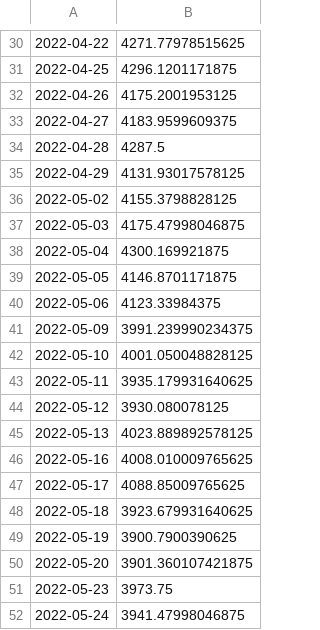
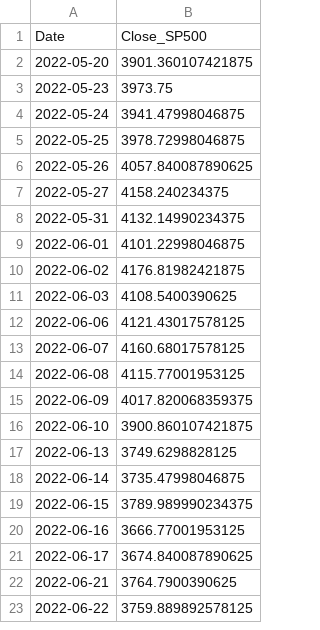
Before and after one commit to Murilo-Polli/CryptoMind, a CSV file: historico_sp500.csv, drawn as a sheet; only a part is shown, gaps mark what is left out; the shorter side is filled out with more unchanged rows; removed rows and columns are numbered as before the commit, all else as after; the diff covers the shown part only; the diff names each change by its address in the sheet, - before the commit and + after, or states it on an @@ line.

```diff
--- a/historico_sp500.csv
+++ b/historico_sp500.csv
-row 30: 2022-04-22 | 4271.77978515625
-row 31: 2022-04-25 | 4296.1201171875
-row 32: 2022-04-26 | 4175.2001953125
-row 33: 2022-04-27 | 4183.9599609375
-row 34: 2022-04-28 | 4287.5
-row 35: 2022-04-29 | 4131.93017578125
-row 36: 2022-05-02 | 4155.3798828125
-row 37: 2022-05-03 | 4175.47998046875
-row 38: 2022-05-04 | 4300.169921875
-row 39: 2022-05-05 | 4146.8701171875
-row 40: 2022-05-06 | 4123.33984375
-row 41: 2022-05-09 | 3991.239990234375
-row 42: 2022-05-10 | 4001.050048828125
-row 43: 2022-05-11 | 3935.179931640625
-row 44: 2022-05-12 | 3930.080078125
-row 45: 2022-05-13 | 4023.889892578125
-row 46: 2022-05-16 | 4008.010009765625
-row 47: 2022-05-17 | 4088.85009765625
-row 48: 2022-05-18 | 3923.679931640625
-row 49: 2022-05-19 | 3900.7900390625
+row 1: Date | Close_SP500
```
Also changed, not shown: 49 added rows and 29 removed rows elsewhere in this file, dados_finais_ml.csv, dados_preparados_btc.csv, 8 other files.
